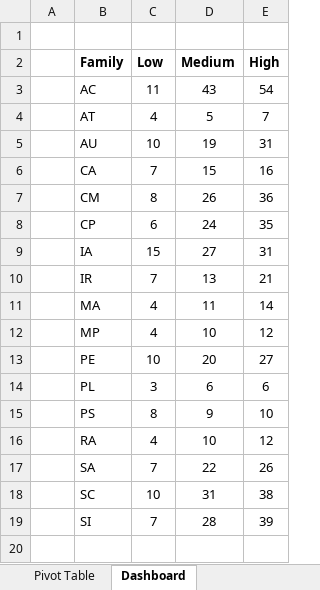
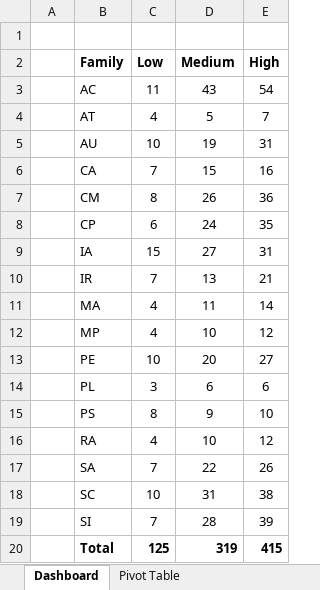
Before and after one commit to theclearinggt3/FedRAMP_800-53_Controls, an Excel workbook: 800-53 subcontrol relations.xlsx, sheet Dashboard, drawn as a sheet; values as stored, in another font and other column widths than the file's, no borders; charts and pictures not drawn; the diff names each change by its address in the sheet, - before the commit and + after, or states it on an @@ line.

Commit message:
Updated Dashboard

```diff
--- a/800-53 subcontrol relations.xlsx (sheet Dashboard)
+++ b/800-53 subcontrol relations.xlsx (sheet Dashboard)
@@ sheet tab order changed: Dashboard | Pivot Table @@
+row 20:  | Total | 125 | 319 | 415
```
Also changed, not shown: sheet QA, charts or pictures.
